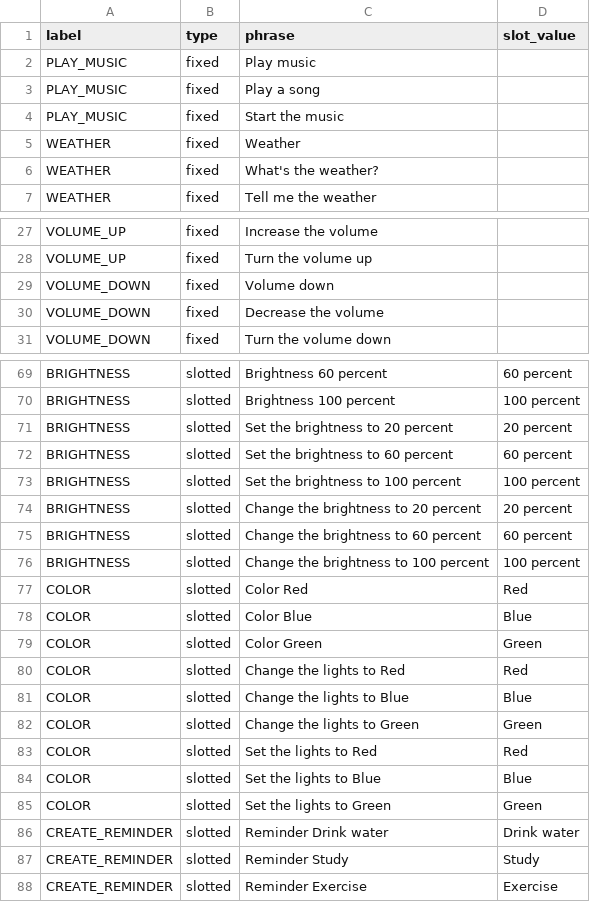
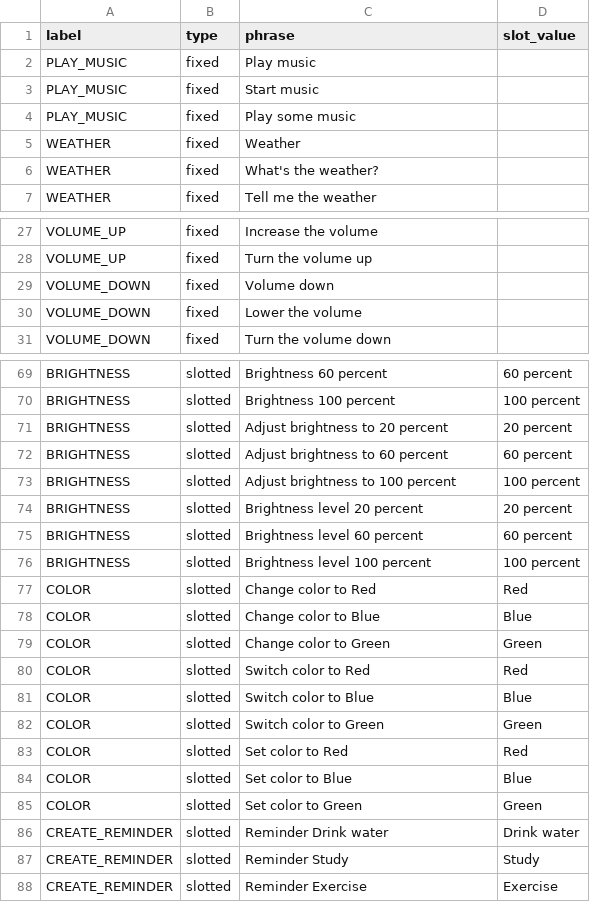
Before and after one commit to quielq/quielq-vcm, a CSV file: data/dataset_schema/dataset_schema.csv, drawn as a sheet; only a part is shown, gaps mark what is left out; the diff covers the shown part only.

```diff
--- a/data/dataset_schema/dataset_schema.csv
+++ b/data/dataset_schema/dataset_schema.csv
@@ -2,4 +2,4 @@ label,type,phrase,slot_value
 PLAY_MUSIC,fixed,Play music,
-PLAY_MUSIC,fixed,Play a song,
-PLAY_MUSIC,fixed,Start the music,
+PLAY_MUSIC,fixed,Start music,
+PLAY_MUSIC,fixed,Play some music,
 WEATHER,fixed,Weather,
@@ -29,3 +29,3 @@ VOLUME_UP,fixed,Turn the volume up,
 VOLUME_DOWN,fixed,Volume down,
-VOLUME_DOWN,fixed,Decrease the volume,
+VOLUME_DOWN,fixed,Lower the volume,
 VOLUME_DOWN,fixed,Turn the volume down,
@@ -70,17 +70,17 @@ BRIGHTNESS,slotted,Brightness 60 percent,60 percent
 BRIGHTNESS,slotted,Brightness 100 percent,100 percent
-BRIGHTNESS,slotted,Set the brightness to 20 percent,20 percent
-BRIGHTNESS,slotted,Set the brightness to 60 percent,60 percent
-BRIGHTNESS,slotted,Set the brightness to 100 percent,100 percent
-BRIGHTNESS,slotted,Change the brightness to 20 percent,20 percent
-BRIGHTNESS,slotted,Change the brightness to 60 percent,60 percent
-BRIGHTNESS,slotted,Change the brightness to 100 percent,100 percent
-COLOR,slotted,Color Red,Red
-COLOR,slotted,Color Blue,Blue
-COLOR,slotted,Color Green,Green
-COLOR,slotted,Change the lights to Red,Red
-COLOR,slotted,Change the lights to Blue,Blue
-COLOR,slotted,Change the lights to Green,Green
-COLOR,slotted,Set the lights to Red,Red
-COLOR,slotted,Set the lights to Blue,Blue
-COLOR,slotted,Set the lights to Green,Green
+BRIGHTNESS,slotted,Adjust brightness to 20 percent,20 percent
+BRIGHTNESS,slotted,Adjust brightness to 60 percent,60 percent
+BRIGHTNESS,slotted,Adjust brightness to 100 percent,100 percent
+BRIGHTNESS,slotted,Brightness level 20 percent,20 percent
+BRIGHTNESS,slotted,Brightness level 60 percent,60 percent
+BRIGHTNESS,slotted,Brightness level 100 percent,100 percent
+COLOR,slotted,Change color to Red,Red
+COLOR,slotted,Change color to Blue,Blue
+COLOR,slotted,Change color to Green,Green
+COLOR,slotted,Switch color to Red,Red
+COLOR,slotted,Switch color to Blue,Blue
+COLOR,slotted,Switch color to Green,Green
+COLOR,slotted,Set color to Red,Red
+COLOR,slotted,Set color to Blue,Blue
+COLOR,slotted,Set color to Green,Green
 CREATE_REMINDER,slotted,Reminder Drink water,Drink water
```
Also changed, not shown: 1 moved row and 7 edited cells elsewhere in this file, 26 other files.
